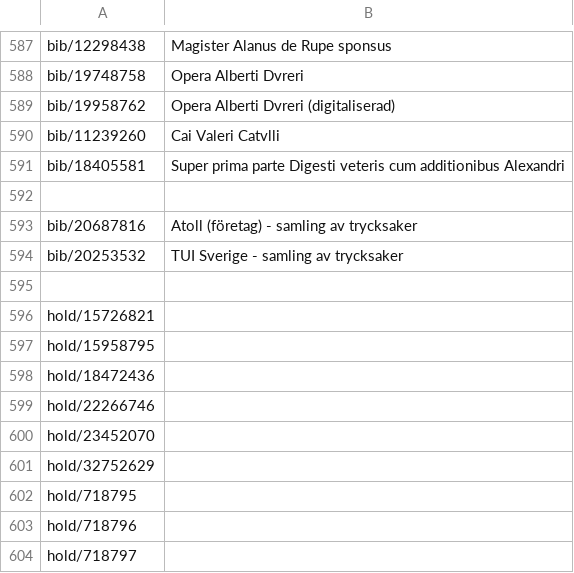
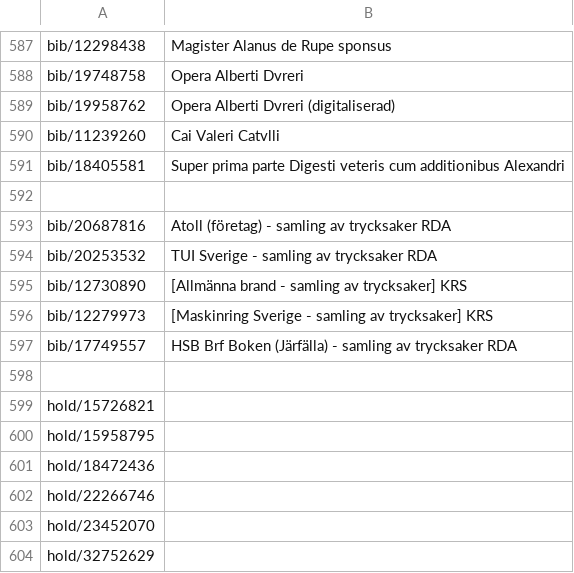
Before and after one commit to libris/librisxl, a TSV file: librisxl-tools/scripts/example_records.tsv, drawn as a sheet; only a part is shown, gaps mark what is left out; the shorter side is filled out with more unchanged rows.

Commit message:
More examples for collections both krs and rda

```diff
--- a/librisxl-tools/scripts/example_records.tsv
+++ b/librisxl-tools/scripts/example_records.tsv
@@ -592,4 +592,7 @@ bib/18405581	Super prima parte Digesti veteris cum additionibus Alexandri
 
-bib/20687816	Atoll (företag) - samling av trycksaker
-bib/20253532	TUI Sverige - samling av trycksaker
+bib/20687816	Atoll (företag) - samling av trycksaker RDA
+bib/20253532	TUI Sverige - samling av trycksaker RDA
+bib/12730890	[Allmänna brand - samling av trycksaker] KRS
+bib/12279973	[Maskinring Sverige - samling av trycksaker] KRS
+bib/17749557	HSB Brf Boken (Järfälla) - samling av trycksaker RDA
 
```
